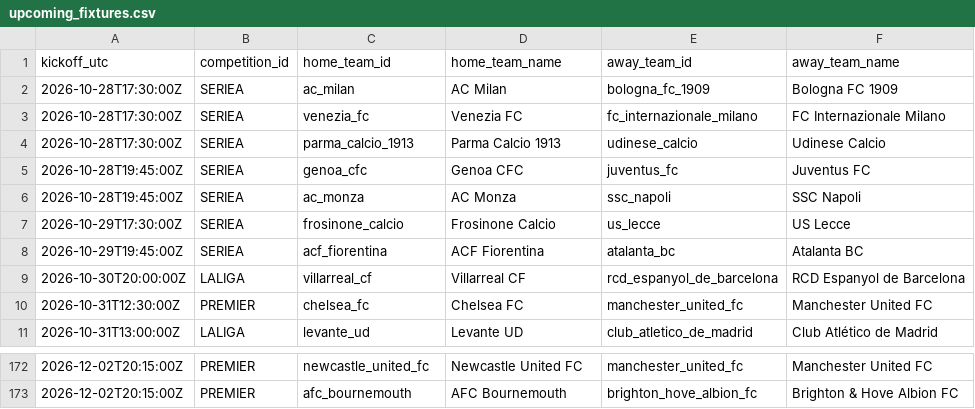
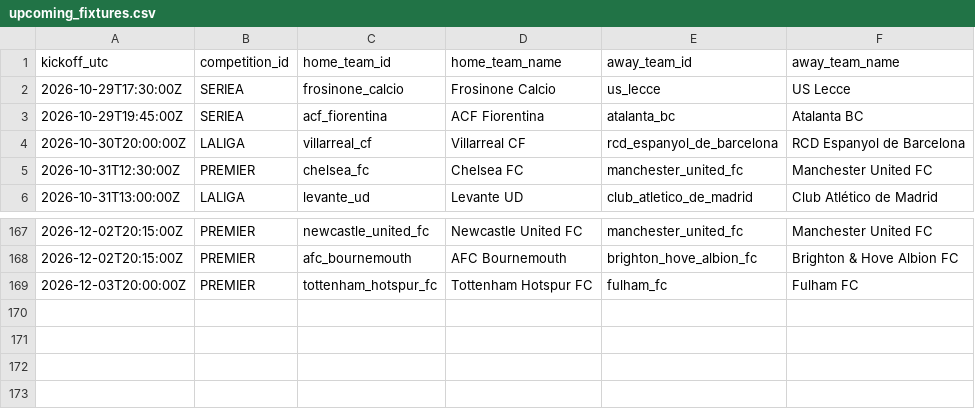
Before and after one commit to alesinho777/botinho777, a CSV file: data/raw/upcoming_fixtures.csv, drawn as a sheet; only a part is shown, gaps mark what is left out; removed rows and columns are numbered as before the commit, all else as after; the diff names each change by its address in the sheet, - before the commit and + after, or states it on an @@ line.

```diff
--- a/data/raw/upcoming_fixtures.csv
+++ b/data/raw/upcoming_fixtures.csv
-row 2: 2026-10-28T17:30:00Z | SERIEA | ac_milan | AC Milan | bologna_fc_1909 | Bologna FC 1909
-row 3: 2026-10-28T17:30:00Z | SERIEA | venezia_fc | Venezia FC | fc_internazionale_milano | FC Internazionale Milano
-row 4: 2026-10-28T17:30:00Z | SERIEA | parma_calcio_1913 | Parma Calcio 1913 | udinese_calcio | Udinese Calcio
-row 5: 2026-10-28T19:45:00Z | SERIEA | genoa_cfc | Genoa CFC | juventus_fc | Juventus FC
-row 6: 2026-10-28T19:45:00Z | SERIEA | ac_monza | AC Monza | ssc_napoli | SSC Napoli
+row 169: 2026-12-03T20:00:00Z | PREMIER | tottenham_hotspur_fc | Tottenham Hotspur FC | fulham_fc | Fulham FC
```
Also changed, not shown: data/raw/real_matches.csv.
